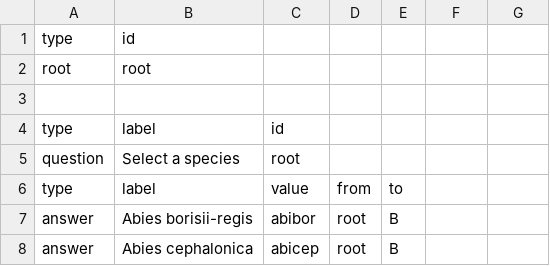
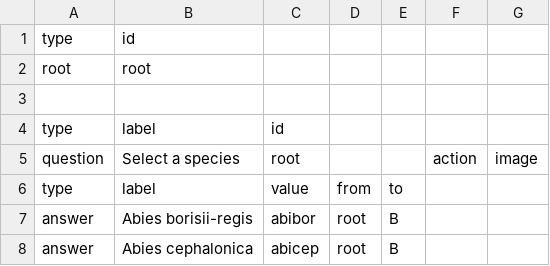
Before and after one commit to cobweb-eu/decision-tree-examples, a CSV file: species-area-plot/species_areas_plots_9530.csv, drawn as a sheet; only a part is shown; the diff names each change by its address in the sheet, - before the commit and + after, or states it on an @@ line.

Commit message:
edina/fieldtrip-cobweb-project#102: added action image to the new protocolls

```diff
--- a/species-area-plot/species_areas_plots_9530.csv
+++ b/species-area-plot/species_areas_plots_9530.csv
-F5: (empty)
+F5: action
-G5: (empty)
+G5: image
```
Also changed, not shown: species-area-plot/species_areas_plots_4090.csv, species-area-plot/species_areas_plots_5210.csv, 7 other files.
